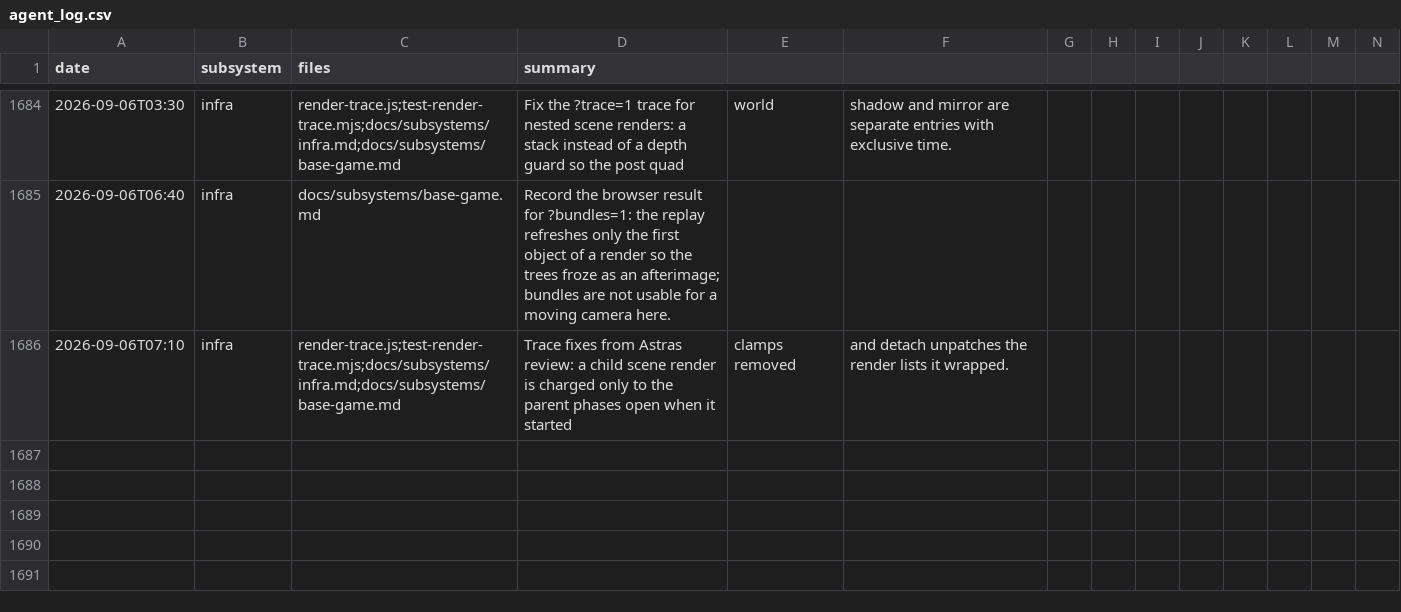
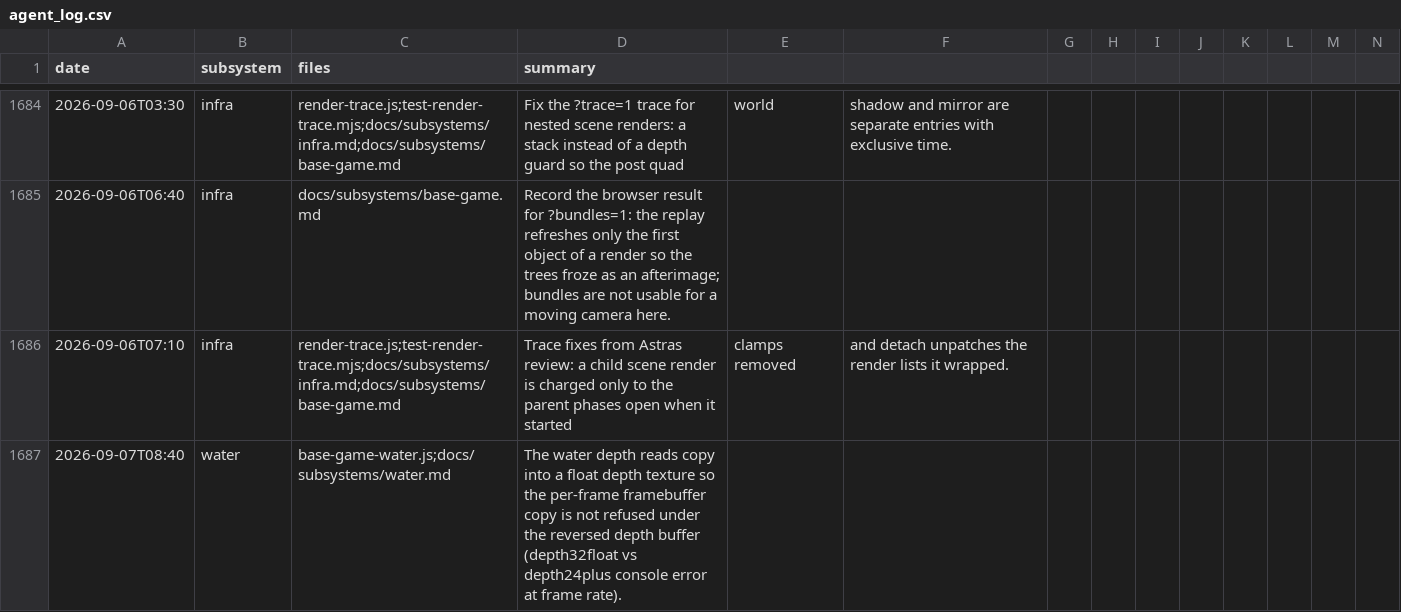
Before and after one commit to msankofa/workshop-webgpu, a CSV file: agent_log.csv, drawn as a sheet; only a part is shown, gaps mark what is left out; rows hold the shown columns only; the diff names each change by its address in the sheet, - before the commit and + after, or states it on an @@ line.

```diff
--- a/agent_log.csv
+++ b/agent_log.csv
+row 1687: 2026-09-07T08:40 | water | base-game-water.js;docs/subsystems/water.md | The water depth reads copy into a float depth texture so the per-frame framebuffer copy is not refused under the reversed depth buffer (depth32float vs depth24plus console error at frame rate).
```
Also changed, not shown: 2 other files.
